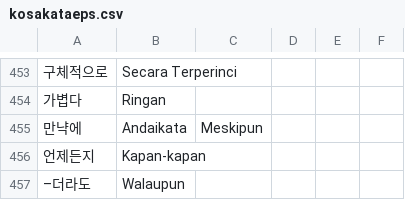
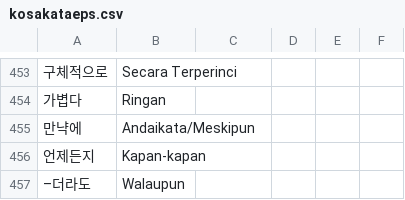
Before and after one commit to ulilyusuf/quiz, a CSV file: kosakataeps.csv, drawn as a sheet; only a part is shown, gaps mark what is left out.

Commit message:
Update kosakataeps.csv

```diff
--- a/kosakataeps.csv
+++ b/kosakataeps.csv
@@ -454,3 +454,3 @@
 가볍다,Ringan
-만냑에,Andaikata, Meskipun
+만냑에,Andaikata/Meskipun
 언제든지,Kapan-kapan
```
